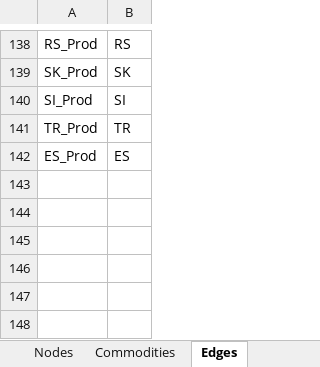
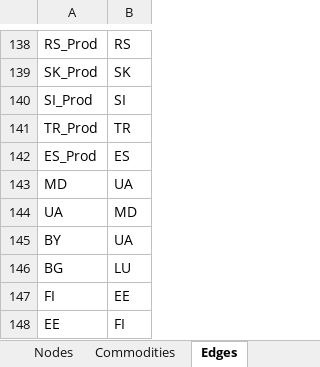
Before and after one commit to CSEI-EU/gas_infrastructure_model, an Excel workbook: 01_data/01_input_data/02_processed/data_case_russia_BASE.xlsx, sheet Edges, drawn as a sheet; only a part is shown, gaps mark what is left out; values as stored, in another font and other column widths than the file's, no borders; the diff names each change by its address in the sheet, - before the commit and + after, or states it on an @@ line.

Commit message:
add missing connections to BASE case

```diff
--- a/01_data/01_input_data/02_processed/data_case_russia_BASE.xlsx (sheet Edges)
+++ b/01_data/01_input_data/02_processed/data_case_russia_BASE.xlsx (sheet Edges)
+row 143: MD | UA
+row 144: UA | MD
+row 145: BY | UA
+row 146: BG | LU
+row 147: FI | EE
+row 148: EE | FI
```
Also changed, not shown: 1 other file.
